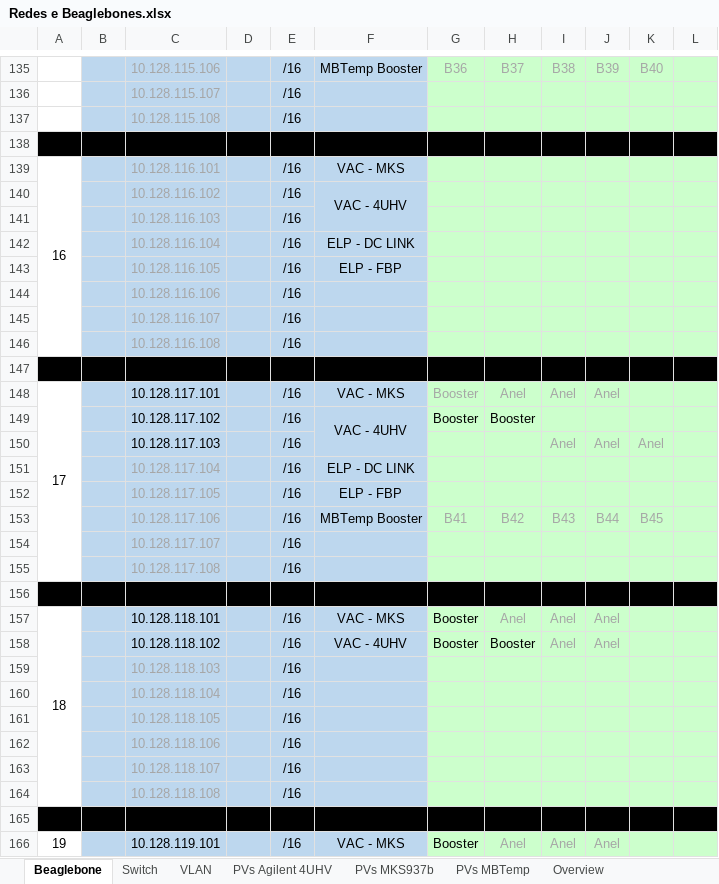
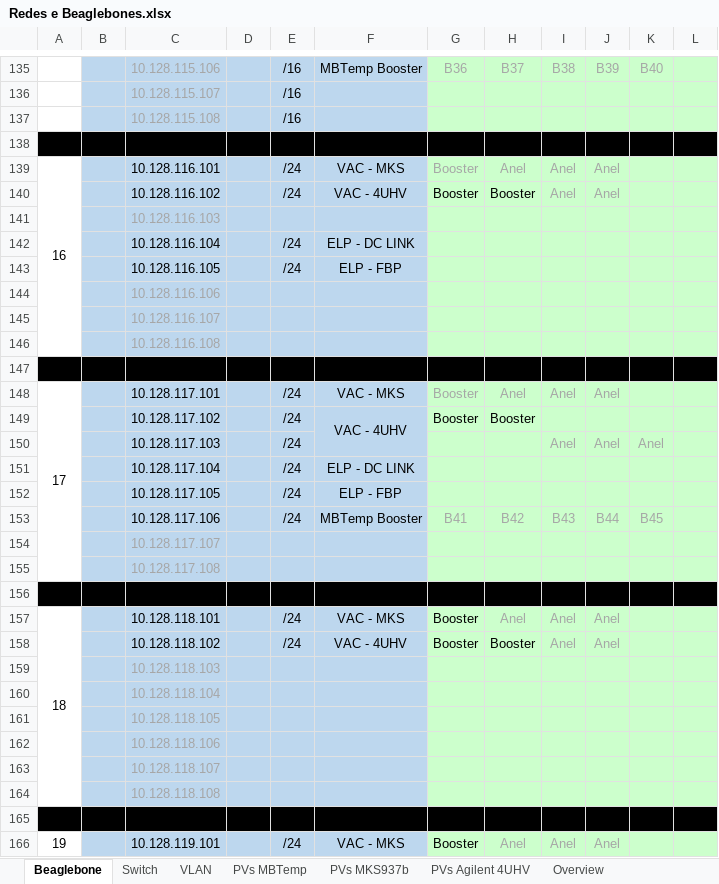
Before and after one commit to lnls-sirius/streamdevice-ioc, an Excel workbook: Redes e Beaglebones.xlsx, sheet Beaglebone, drawn as a sheet; only a part is shown, gaps mark what is left out; values as stored, in another font and other column widths than the file's, no borders; the diff covers the shown part only; the diff names each change by its address in the sheet, - before the commit and + after, or states it on an @@ line.

```diff
--- a/Redes e Beaglebones.xlsx (sheet Beaglebone)
+++ b/Redes e Beaglebones.xlsx (sheet Beaglebone)
@@ sheet tab order changed: Beaglebone | Switch | VLAN | PVs MBTemp | PVs MKS937b | PVs Agilent 4UHV | Overview @@
-C139:C140 text colour: #A6A6A6
+C139:C140 text colour: black
-E139:E140: /16
+E139:E140: /24
-G139:G140: (empty)
+G139:G140: Booster
-H139: (empty)
+H139: Anel
-I139:I140: (empty)
+I139:I140: Anel
-J139:J140: (empty)
+J139:J140: Anel
-F140:F141 merged
-H140: (empty)
+H140: Booster
-E141: /16
+E141: (empty)
-C142:C143 text colour: #A6A6A6
+C142:C143 text colour: black
-E142:E143: /16
+E142:E143: /24
-E144:E146: /16
+E144:E146: (empty)
-E148:E153: /16
+E148:E153: /24
-C151:C153 text colour: #A6A6A6
+C151:C153 text colour: black
-E154:E155: /16
+E154:E155: (empty)
-E157:E158: /16
+E157:E158: /24
-E159:E164: /16
+E159:E164: (empty)
-E166: /16
+E166: /24
```
Also changed, not shown: 12 edited cells and merged cells elsewhere in this sheet, sheet PVs MKS937b, sheet PVs MBTemp, sheet PVs Agilent 4UHV, sheet Switch, 11 other files.
